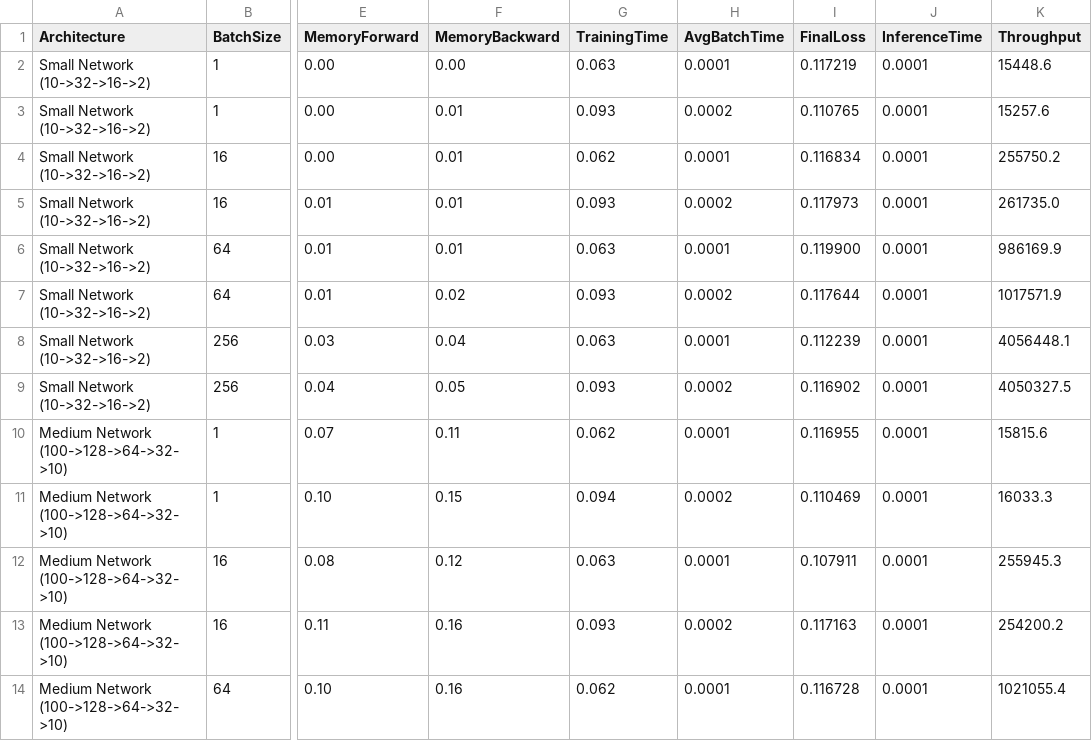
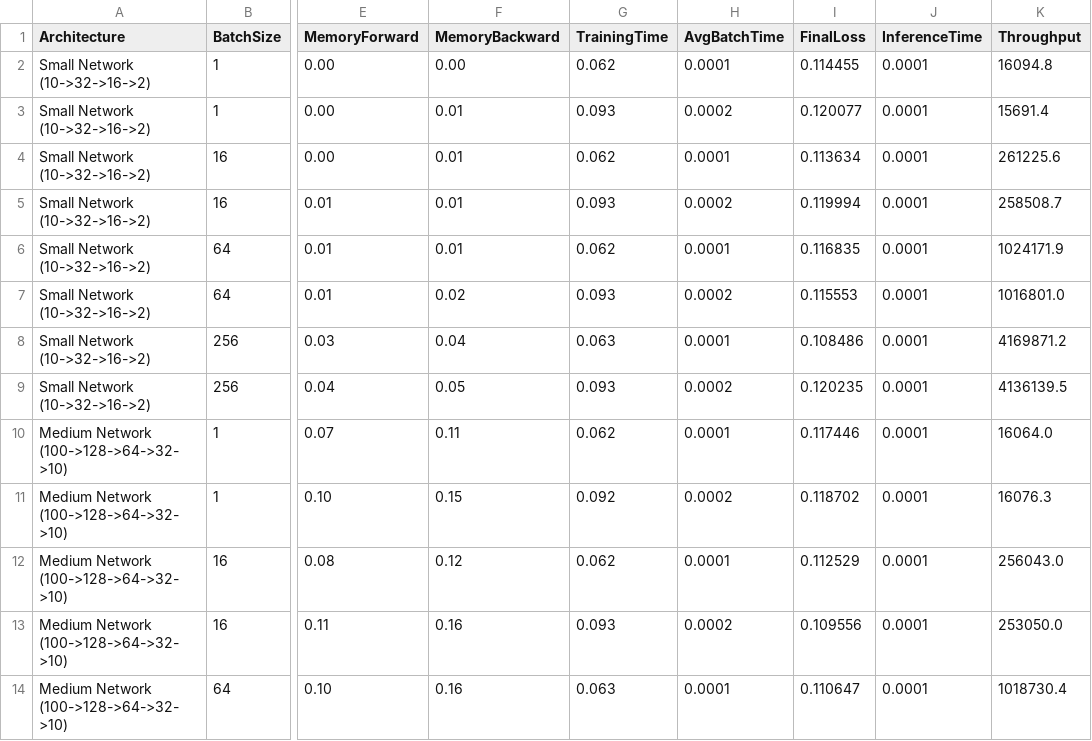
Before and after one commit to HyperCogWizard/nn9, a CSV file: p9ml_benchmark_results.csv, drawn as a sheet; only a part is shown, gaps mark what is left out; the diff covers the shown part only; the diff names each change by its address in the sheet, - before the commit and + after, or states it on an @@ line.

```diff
--- a/p9ml_benchmark_results.csv
+++ b/p9ml_benchmark_results.csv
-G2 (TrainingTime): 0.063
+G2 (TrainingTime): 0.062
-I2 (FinalLoss): 0.117219
+I2 (FinalLoss): 0.114455
-K2 (Throughput): 15448.6
+K2 (Throughput): 16094.8
-I3 (FinalLoss): 0.110765
+I3 (FinalLoss): 0.120077
-K3 (Throughput): 15257.6
+K3 (Throughput): 15691.4
-I4 (FinalLoss): 0.116834
+I4 (FinalLoss): 0.113634
-K4 (Throughput): 255750.2
+K4 (Throughput): 261225.6
-I5 (FinalLoss): 0.117973
+I5 (FinalLoss): 0.119994
-K5 (Throughput): 261735.0
+K5 (Throughput): 258508.7
-G6 (TrainingTime): 0.063
+G6 (TrainingTime): 0.062
-I6 (FinalLoss): 0.119900
+I6 (FinalLoss): 0.116835
-K6 (Throughput): 986169.9
+K6 (Throughput): 1024171.9
-I7 (FinalLoss): 0.117644
+I7 (FinalLoss): 0.115553
-K7 (Throughput): 1017571.9
+K7 (Throughput): 1016801.0
-I8 (FinalLoss): 0.112239
+I8 (FinalLoss): 0.108486
-K8 (Throughput): 4056448.1
+K8 (Throughput): 4169871.2
-I9 (FinalLoss): 0.116902
+I9 (FinalLoss): 0.120235
-K9 (Throughput): 4050327.5
+K9 (Throughput): 4136139.5
-I10 (FinalLoss): 0.116955
+I10 (FinalLoss): 0.117446
-K10 (Throughput): 15815.6
+K10 (Throughput): 16064.0
-G11 (TrainingTime): 0.094
+G11 (TrainingTime): 0.092
-I11 (FinalLoss): 0.110469
+I11 (FinalLoss): 0.118702
-K11 (Throughput): 16033.3
+K11 (Throughput): 16076.3
-G12 (TrainingTime): 0.063
+G12 (TrainingTime): 0.062
-I12 (FinalLoss): 0.107911
+I12 (FinalLoss): 0.112529
-K12 (Throughput): 255945.3
+K12 (Throughput): 256043.0
-I13 (FinalLoss): 0.117163
+I13 (FinalLoss): 0.109556
-K13 (Throughput): 254200.2
+K13 (Throughput): 253050.0
-G14 (TrainingTime): 0.062
+G14 (TrainingTime): 0.063
-I14 (FinalLoss): 0.116728
+I14 (FinalLoss): 0.110647
-K14 (Throughput): 1021055.4
+K14 (Throughput): 1018730.4
```
Also changed, not shown: 24 edited cells elsewhere in this file, 3 other files.
